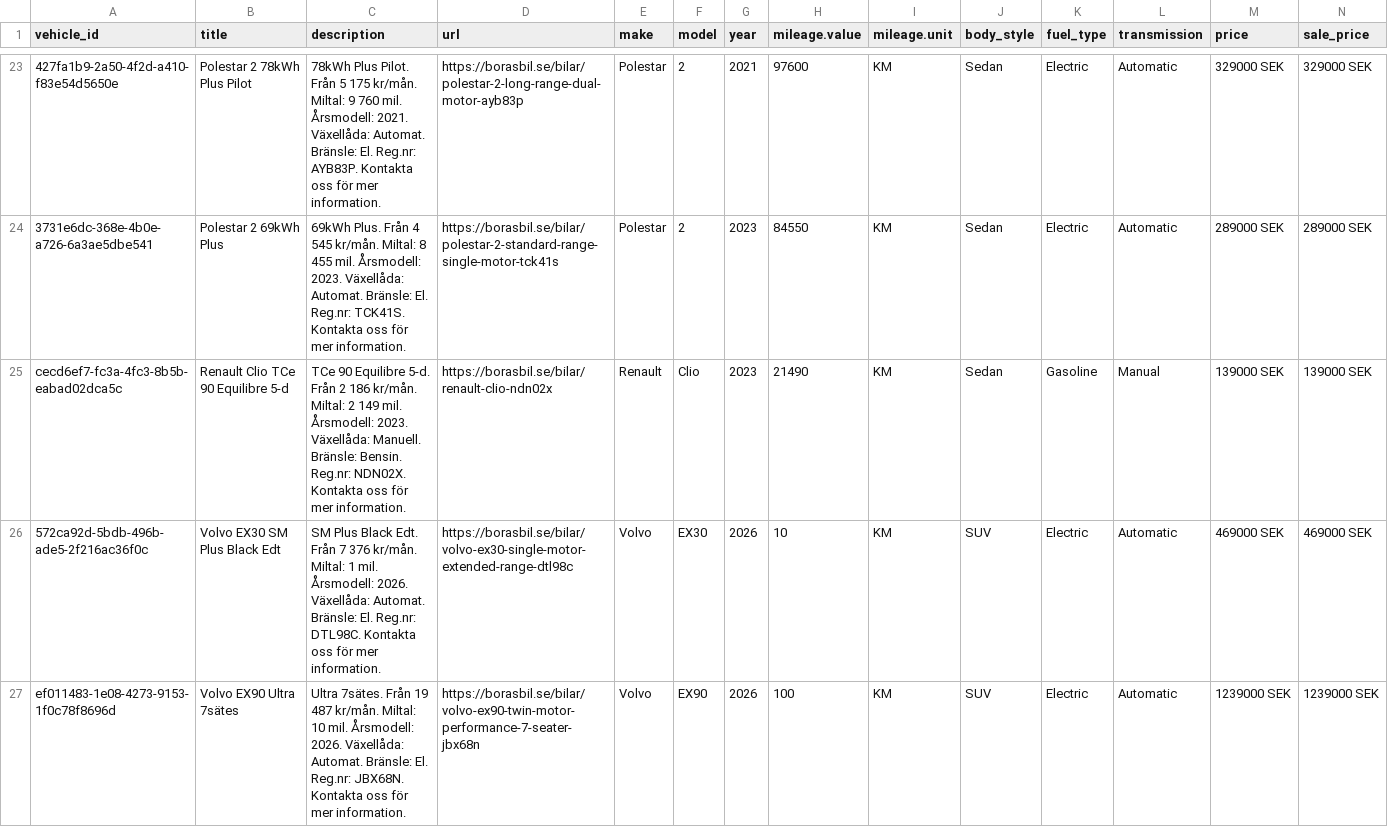
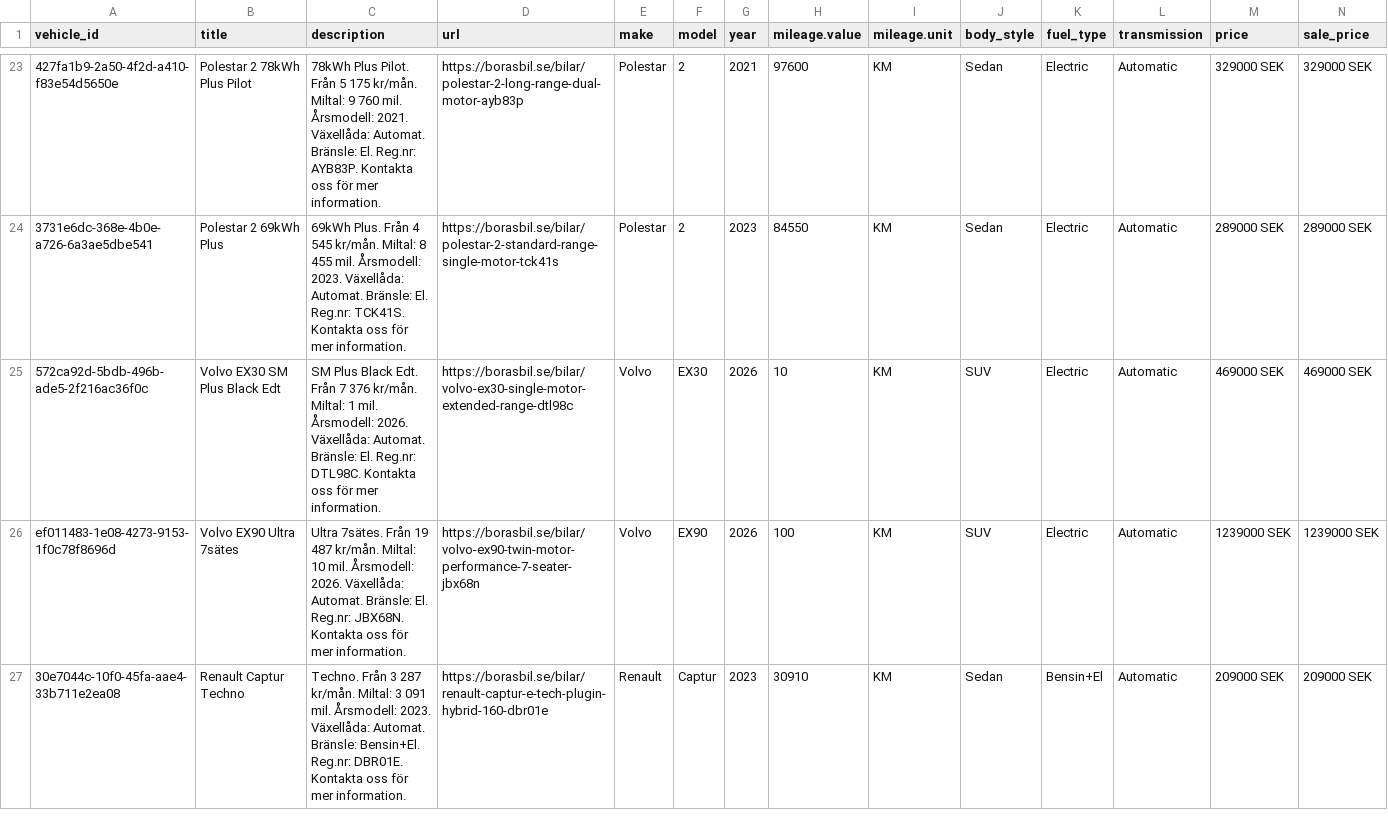
Before and after one commit to Milad-vivamedia/borasbil-facebook-feed, a CSV file: feed.csv, drawn as a sheet; only a part is shown, gaps mark what is left out; the shorter side is filled out with more unchanged rows; rows hold the shown columns only; the diff covers the shown part only; the diff names each change by its address in the sheet, - before the commit and + after, or states it on an @@ line.

Commit message:
Update feed 636b492ede17f28a9ce0ffe93aae6695e222b00f

```diff
--- a/feed.csv
+++ b/feed.csv
-row 25: cecd6ef7-fc3a-4fc3-8b5b-eabad02dca5c | Renault Clio TCe 90 Equilibre 5-d | TCe 90 Equilibre 5-d. Från 2 186 kr/mån. Miltal: 2 149 mil. Årsmodell: 2023. Växellåda: Manuell. Bränsle: Bensin. Reg.nr: NDN02X. Kontakta oss för mer information. | https://borasbil.se/bilar/renault-clio-ndn02x | Renault | Clio | 2023 | 21490 | KM | Sedan | Gasoline | Manual | 139000 SEK | 139000 SEK
```
Also changed, not shown: 2 removed rows elsewhere in this file, 2 other files.
